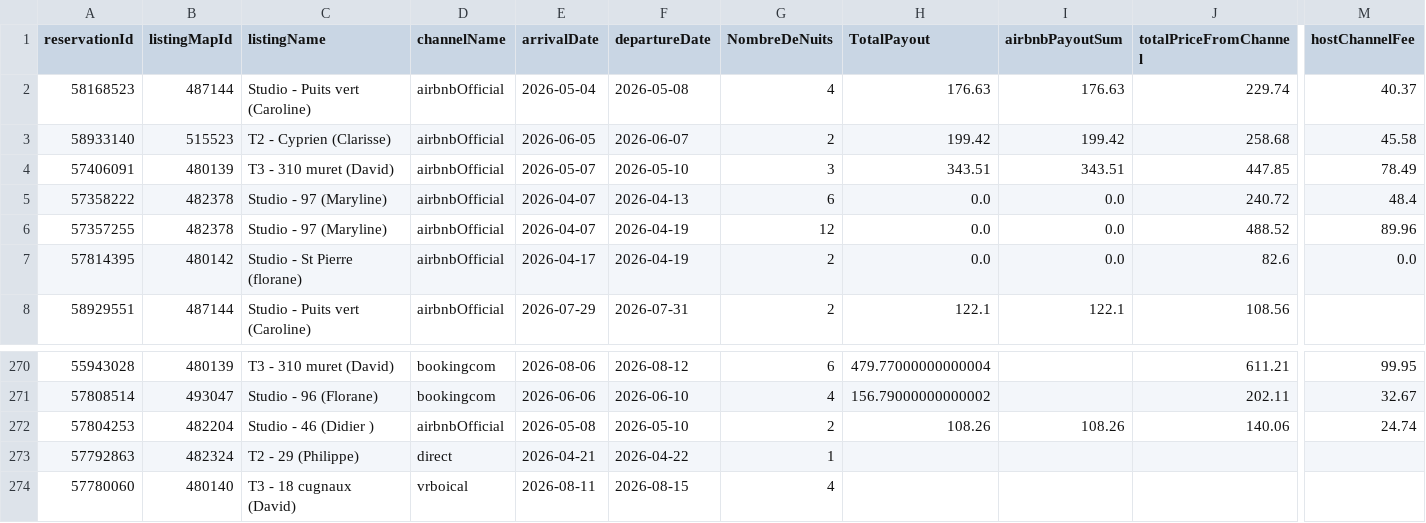
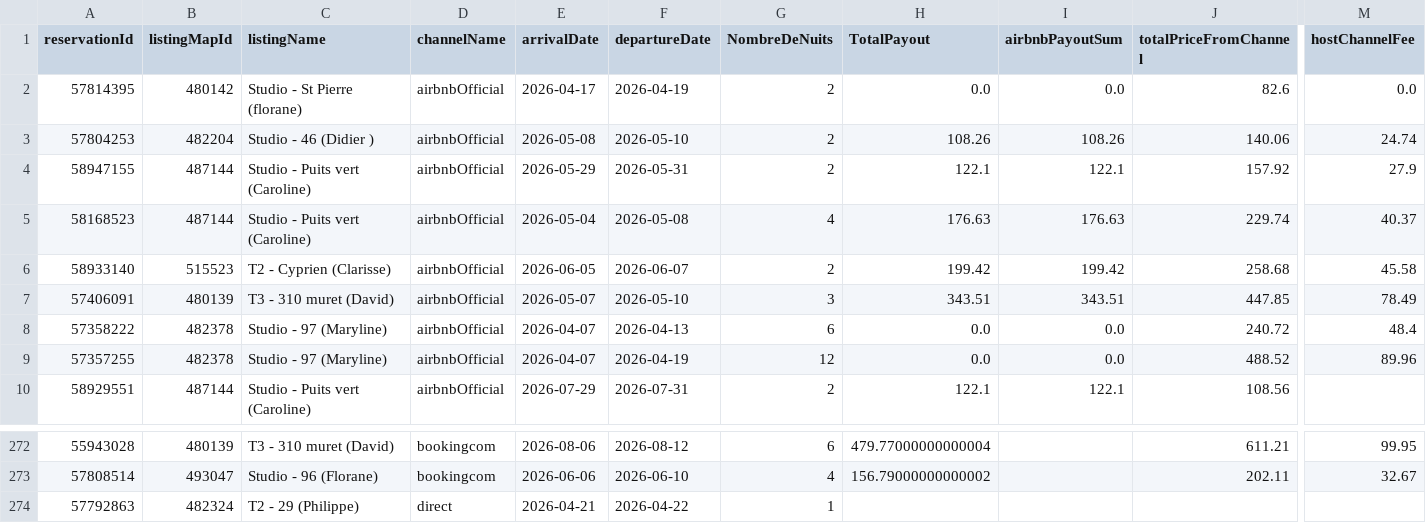
Before and after one commit to eschmitt27/hostaway-reporting, a TSV file: hostaway_reporting_final.tsv, drawn as a sheet; only a part is shown, gaps mark what is left out; the shorter side is filled out with more unchanged rows; removed rows and columns are numbered as before the commit, all else as after; rows hold the shown columns only; the diff names each change by its address in the sheet, - before the commit and + after, or states it on an @@ line.

```diff
--- a/hostaway_reporting_final.tsv
+++ b/hostaway_reporting_final.tsv
+row 2: 57814395 | 480142 | Studio - St Pierre (florane) | airbnbOfficial | 2026-04-17 | 2026-04-19 | 2 | 0.0 | 0.0 | 82.6 | 0.0
+row 3: 57804253 | 482204 | Studio - 46 (Didier ) | airbnbOfficial | 2026-05-08 | 2026-05-10 | 2 | 108.26 | 108.26 | 140.06 | 24.74
+row 4: 58947155 | 487144 | Studio - Puits vert (Caroline) | airbnbOfficial | 2026-05-29 | 2026-05-31 | 2 | 122.1 | 122.1 | 157.92 | 27.9
-row 7: 57814395 | 480142 | Studio - St Pierre (florane) | airbnbOfficial | 2026-04-17 | 2026-04-19 | 2 | 0.0 | 0.0 | 82.6 | 0.0
-row 272: 57804253 | 482204 | Studio - 46 (Didier ) | airbnbOfficial | 2026-05-08 | 2026-05-10 | 2 | 108.26 | 108.26 | 140.06 | 24.74
```
Also changed, not shown: finance_fields_hostaway.tsv, reservations_hostaway.tsv.
